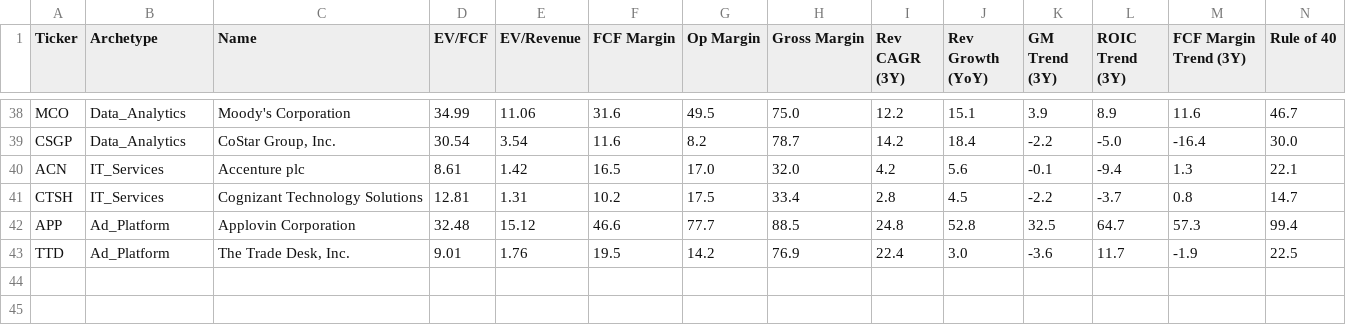
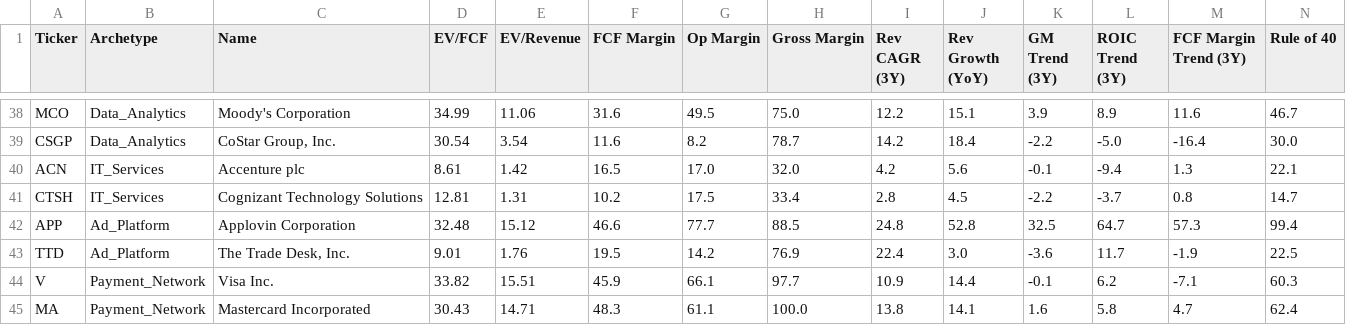
Before and after one commit to NersesArslan/Stockify, a CSV file: data/saas_scored.csv, drawn as a sheet; only a part is shown, gaps mark what is left out; rows hold the shown columns only; the diff names each change by its address in the sheet, - before the commit and + after, or states it on an @@ line.

Commit message:
Add Payment_Network (V, MA) and Network_Hardware (ANET) archetypes

```diff
--- a/data/saas_scored.csv
+++ b/data/saas_scored.csv
+row 44: V | Payment_Network | Visa Inc. | 33.82 | 15.51 | 45.9 | 66.1 | 97.7 | 10.9 | 14.4 | -0.1 | 6.2 | -7.1 | 60.3
+row 45: MA | Payment_Network | Mastercard Incorporated | 30.43 | 14.71 | 48.3 | 61.1 | 100.0 | 13.8 | 14.1 | 1.6 | 5.8 | 4.7 | 62.4
```
Also changed, not shown: data/cloud.csv, data/cloud_scored.csv, 5 other files.
